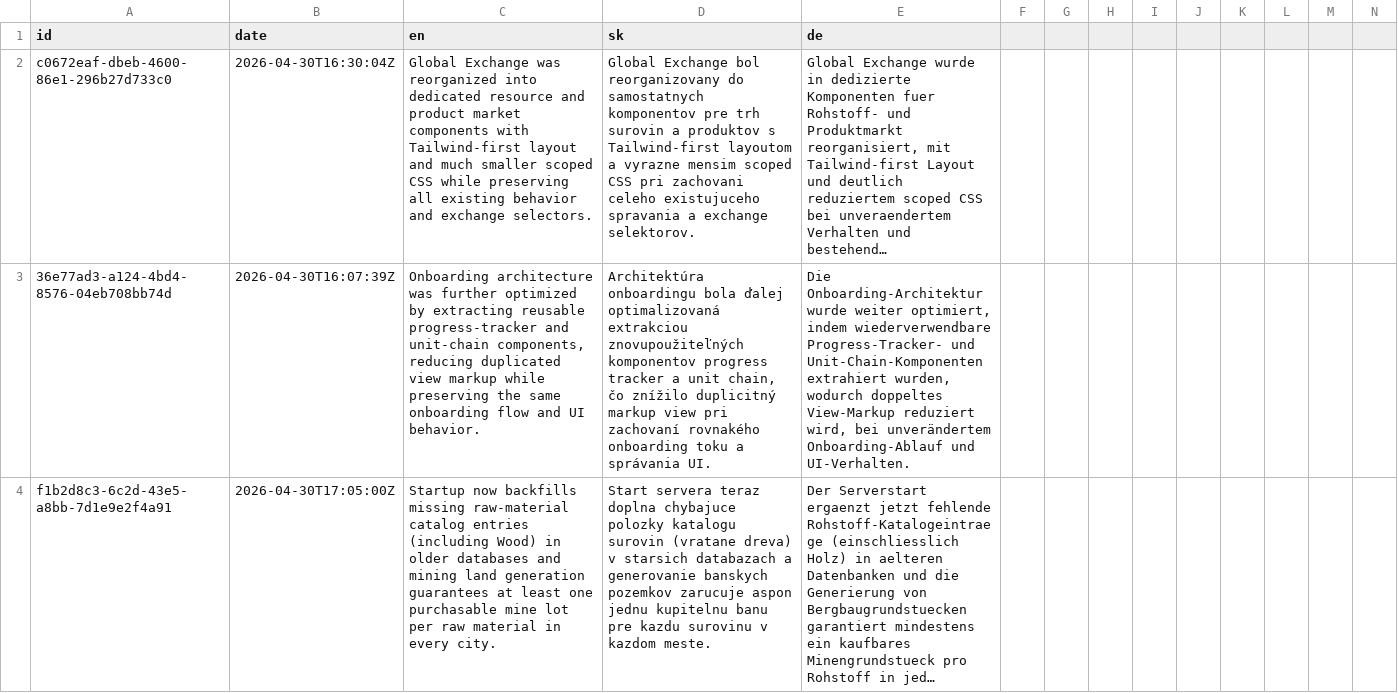
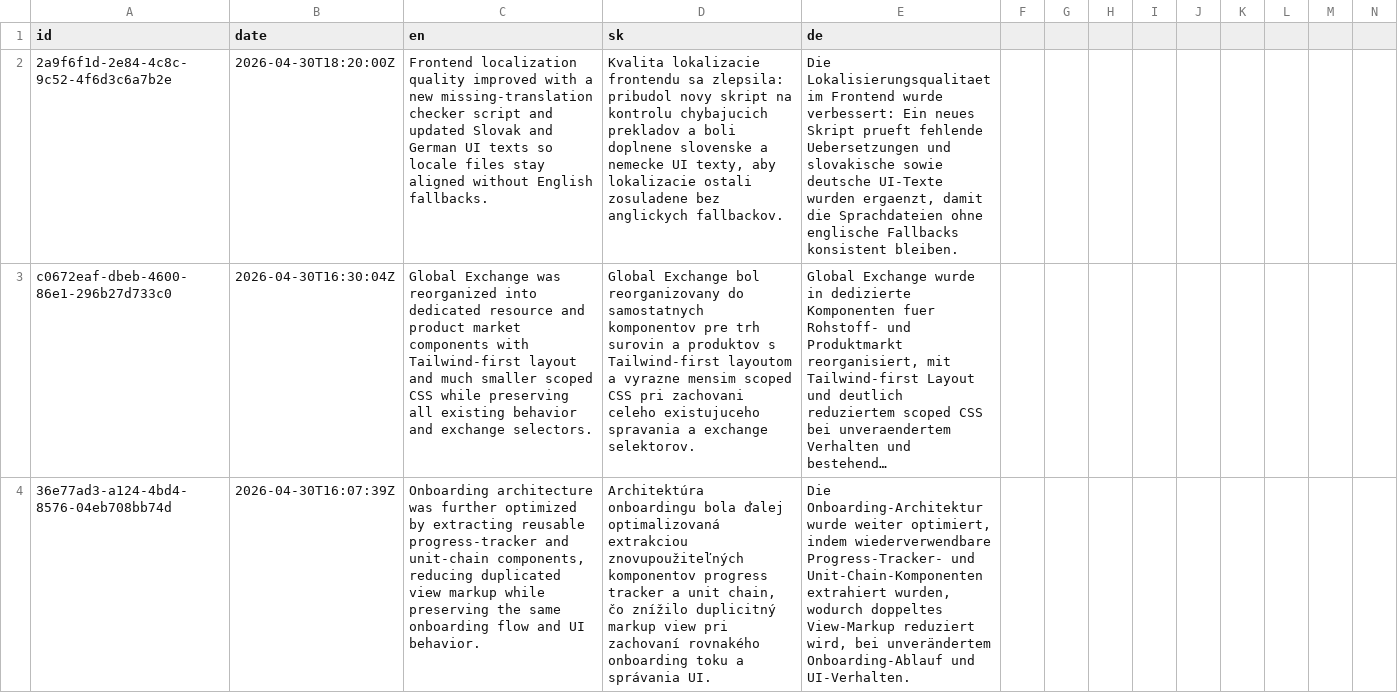
Before and after one commit to ludovit-scholtz/capitalism, a CSV file: CHANGELOG.csv, drawn as a sheet; only a part is shown; the shorter side is filled out with more unchanged rows; long unchanged cells end in …; rows hold the shown columns only; the diff names each change by its address in the sheet, - before the commit and + after, or states it on an @@ line.

Commit message:
feat: add missing-translation checker script and update Slovak and German translations for improved localization

```diff
--- a/CHANGELOG.csv
+++ b/CHANGELOG.csv
+row 2: 2a9f6f1d-2e84-4c8c-9c52-4f6d3c6a7b2e | 2026-04-30T18:20:00Z | Frontend localization quality improved with a new missing-translation checker script and updated Slovak and German UI texts so locale files stay aligned without English fallbacks. | Kvalita lokalizacie frontendu sa zlepsila: pribudol novy skript na kontrolu chybajucich prekladov a boli doplnene slovenske a nemecke UI texty, aby lokalizacie ostali zosuladene bez anglickych fallbackov. | Die Lokalisierungsqualitaet im Frontend wurde verbessert: Ein neues Skript prueft fehlende Uebersetzungen und slovakische sowie deutsche UI-Texte wurden ergaenzt, damit die Sprachdateien ohne englische Fallbacks konsistent bleiben.
```
Also changed, not shown: 4 other files.
